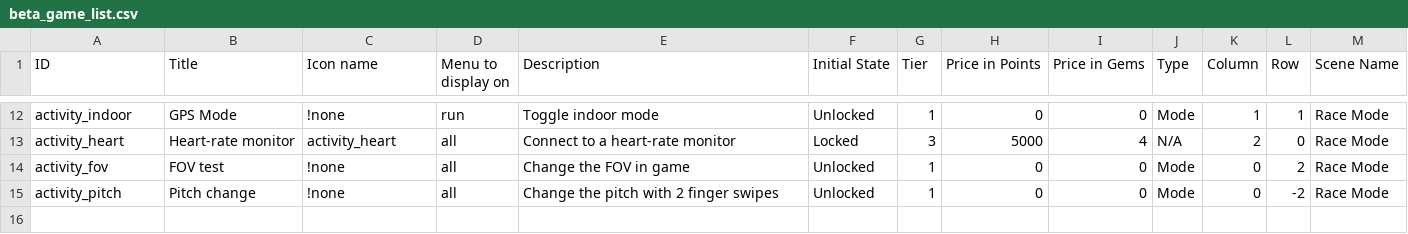
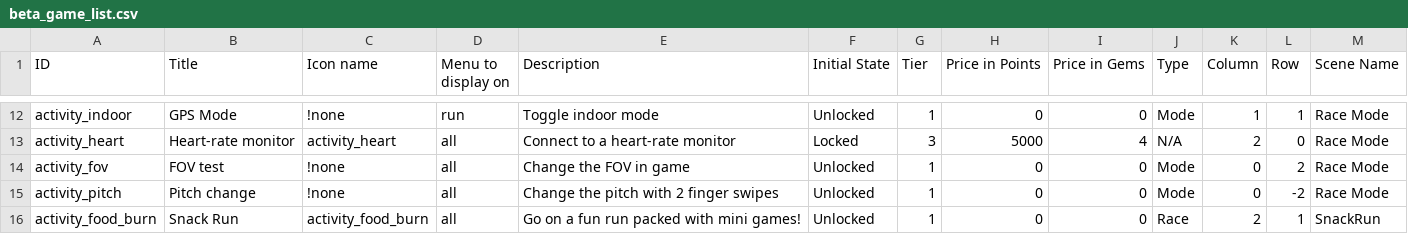
Before and after one commit to weseethrough/UnityApp, a CSV file: GlassFitUnity/Assets/Plugins/Android/res/raw/beta_game_list.csv, drawn as a sheet; only a part is shown, gaps mark what is left out; the diff names each change by its address in the sheet, - before the commit and + after, or states it on an @@ line.

Commit message:
Added hex for snack run

```diff
--- a/GlassFitUnity/Assets/Plugins/Android/res/raw/beta_game_list.csv
+++ b/GlassFitUnity/Assets/Plugins/Android/res/raw/beta_game_list.csv
+row 16: activity_food_burn | Snack Run | activity_food_burn | all | Go on a fun run packed with mini games! | Unlocked | 1 | 0 | 0 | Race | 2 | 1 | SnackRun
```
Also changed, not shown: 4 other files.
